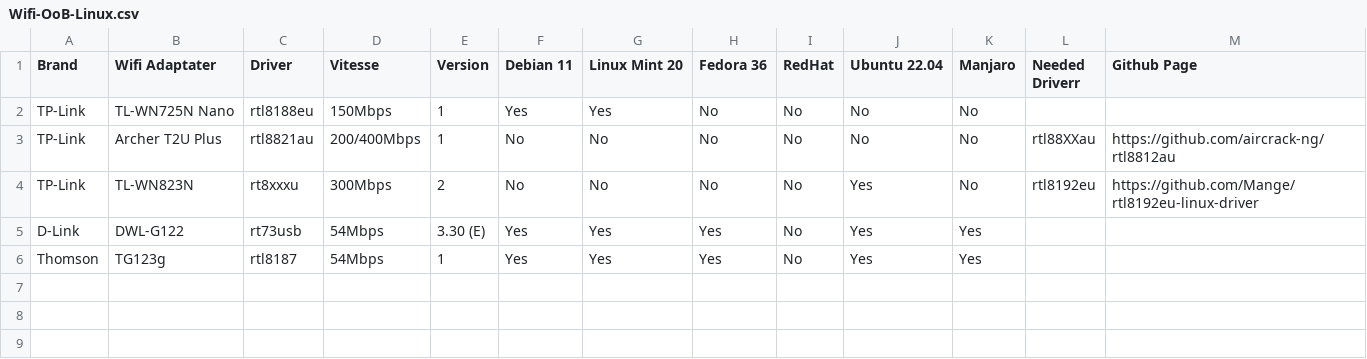
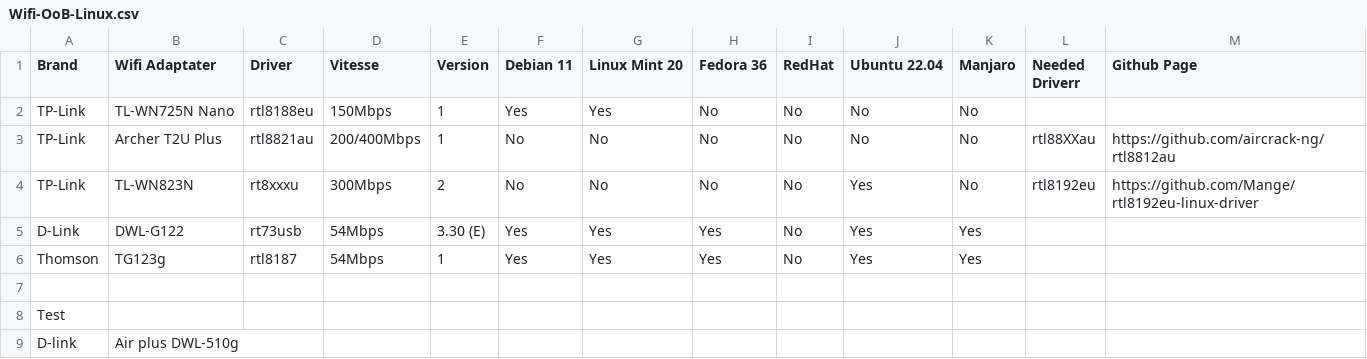
Before and after one commit to TuxStory/Working-OoB-Linux-Wifi, a CSV file: Wifi-OoB-Linux.csv, drawn as a sheet.

Commit message:
Update Wifi-OoB-Linux.csv

```diff
--- a/Wifi-OoB-Linux.csv
+++ b/Wifi-OoB-Linux.csv
@@ -6 +6,4 @@ D-Link,DWL-G122,rt73usb,54Mbps,3.30 (E),Yes,Yes,Yes,No,Yes,Yes,,
 Thomson,TG123g,rtl8187,54Mbps,1,Yes,Yes,Yes,No,Yes,Yes,,
+
+Test
+D-link,Air plus DWL-510g
```
